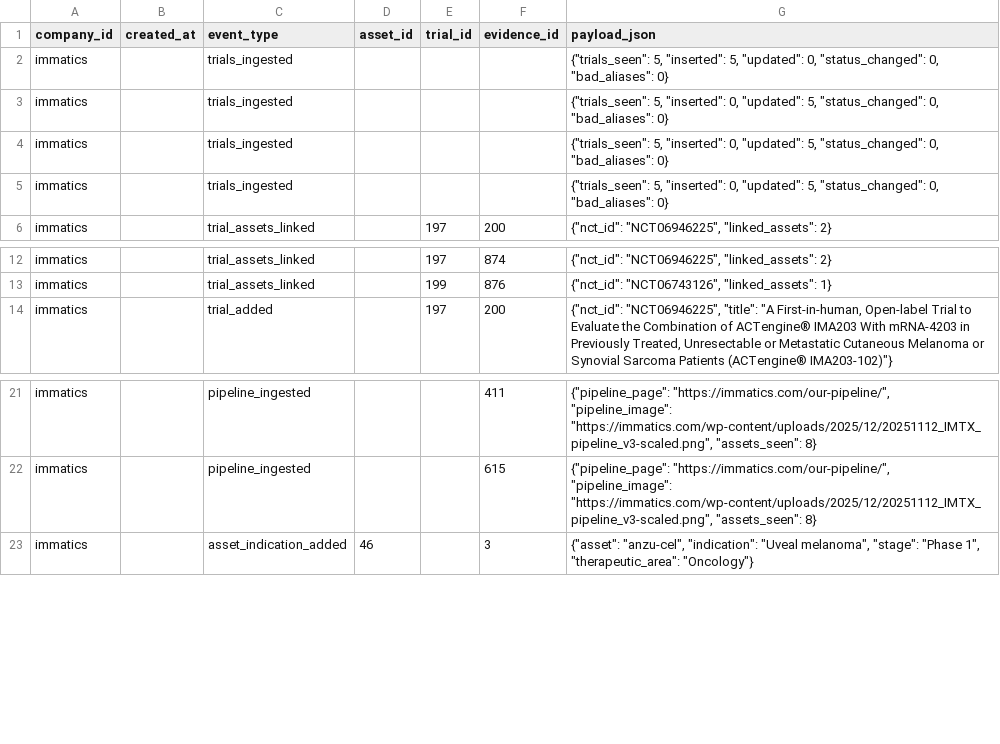
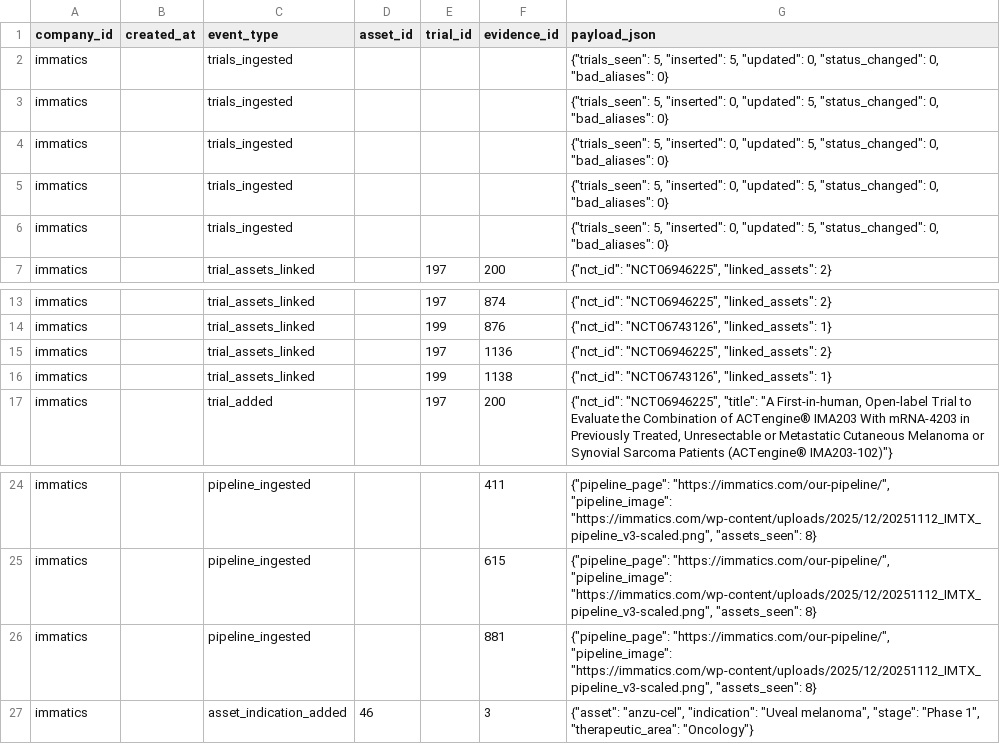
Before and after one commit to ThorfinnThor/pharma-intel, a CSV file: exports/immatics_changes.csv, drawn as a sheet; only a part is shown, gaps mark what is left out.

```diff
--- a/exports/immatics_changes.csv
+++ b/exports/immatics_changes.csv
@@ -5,2 +5,3 @@ immatics,,trials_ingested,,,,"{""trials_seen"": 5, ""inserted"": 0, ""updated"":
 immatics,,trials_ingested,,,,"{""trials_seen"": 5, ""inserted"": 0, ""updated"": 5, ""status_changed"": 0, ""bad_aliases"": 0}"
+immatics,,trials_ingested,,,,"{""trials_seen"": 5, ""inserted"": 0, ""updated"": 5, ""status_changed"": 0, ""bad_aliases"": 0}"
 immatics,,trial_assets_linked,,197,200,"{""nct_id"": ""NCT06946225"", ""linked_assets"": 2}"
@@ -13,2 +14,4 @@ immatics,,trial_assets_linked,,197,874,"{""nct_id"": ""NCT06946225"", ""linked_a
 immatics,,trial_assets_linked,,199,876,"{""nct_id"": ""NCT06743126"", ""linked_assets"": 1}"
+immatics,,trial_assets_linked,,197,1136,"{""nct_id"": ""NCT06946225"", ""linked_assets"": 2}"
+immatics,,trial_assets_linked,,199,1138,"{""nct_id"": ""NCT06743126"", ""linked_assets"": 1}"
 immatics,,trial_added,,197,200,"{""nct_id"": ""NCT06946225"", ""title"": ""A First-in-human, Open-label Trial to Evaluate the Combination of ACTengine® IMA203 With mRNA-4203 in Previously Treated, Unresectable or Metastatic Cutaneous Melanoma or Synovial Sarcoma Patients (ACTengine® IMA203-102)""}"
@@ -22,2 +25,3 @@ immatics,,pipeline_ingested,,,411,"{""pipeline_page"": ""https://immatics.com/ou
 immatics,,pipeline_ingested,,,615,"{""pipeline_page"": ""https://immatics.com/our-pipeline/"", ""pipeline_image"": ""https://immatics.com/wp-content/uploads/2025/12/20251112_IMTX_pipeline_v3-scaled.png"", ""assets_seen"": 8}"
+immatics,,pipeline_ingested,,,881,"{""pipeline_page"": ""https://immatics.com/our-pipeline/"", ""pipeline_image"": ""https://immatics.com/wp-content/uploads/2025/12/20251112_IMTX_pipeline_v3-scaled.png"", ""assets_seen"": 8}"
 immatics,,asset_indication_added,46,,3,"{""asset"": ""anzu-cel"", ""indication"": ""Uveal melanoma"", ""stage"": ""Phase 1"", ""therapeutic_area"": ""Oncology""}"
```
Also changed, not shown: exports/immatics_assets.csv, exports/jnj_assets.csv, 13 other files.
